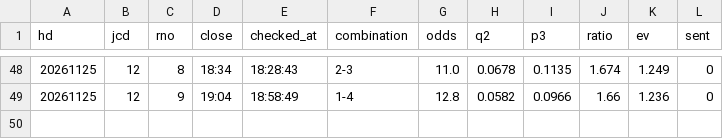
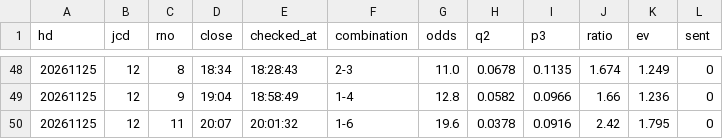
Before and after one commit to tatumibanno-arch/verbose-engine, a CSV file: data/live/log/20261125_s0_2t.csv, drawn as a sheet; only a part is shown, gaps mark what is left out.

```diff
--- a/data/live/log/20261125_s0_2t.csv
+++ b/data/live/log/20261125_s0_2t.csv
@@ -49 +49,2 @@ hd,jcd,rno,close,checked_at,combination,odds,q2,p3,ratio,ev,sent
 20261125,12,9,19:04,18:58:49,1-4,12.8,0.0582,0.0966,1.66,1.236,0
+20261125,12,11,20:07,20:01:32,1-6,19.6,0.0378,0.0916,2.42,1.795,0
```
Also changed, not shown: data/live/log/20261125_s0.csv, data/live/log/20261125_s0_lapone.csv, 4 other files.
